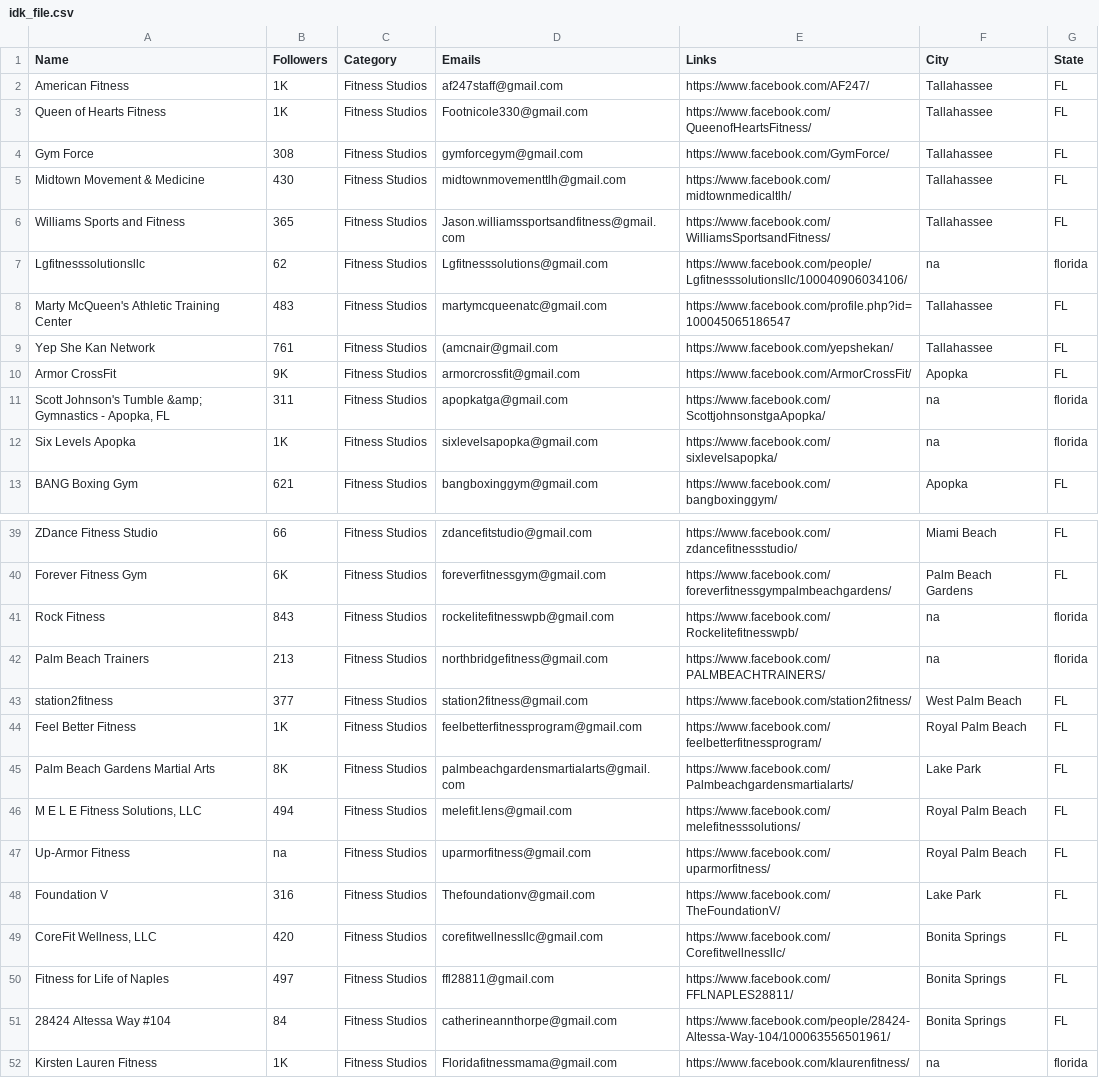
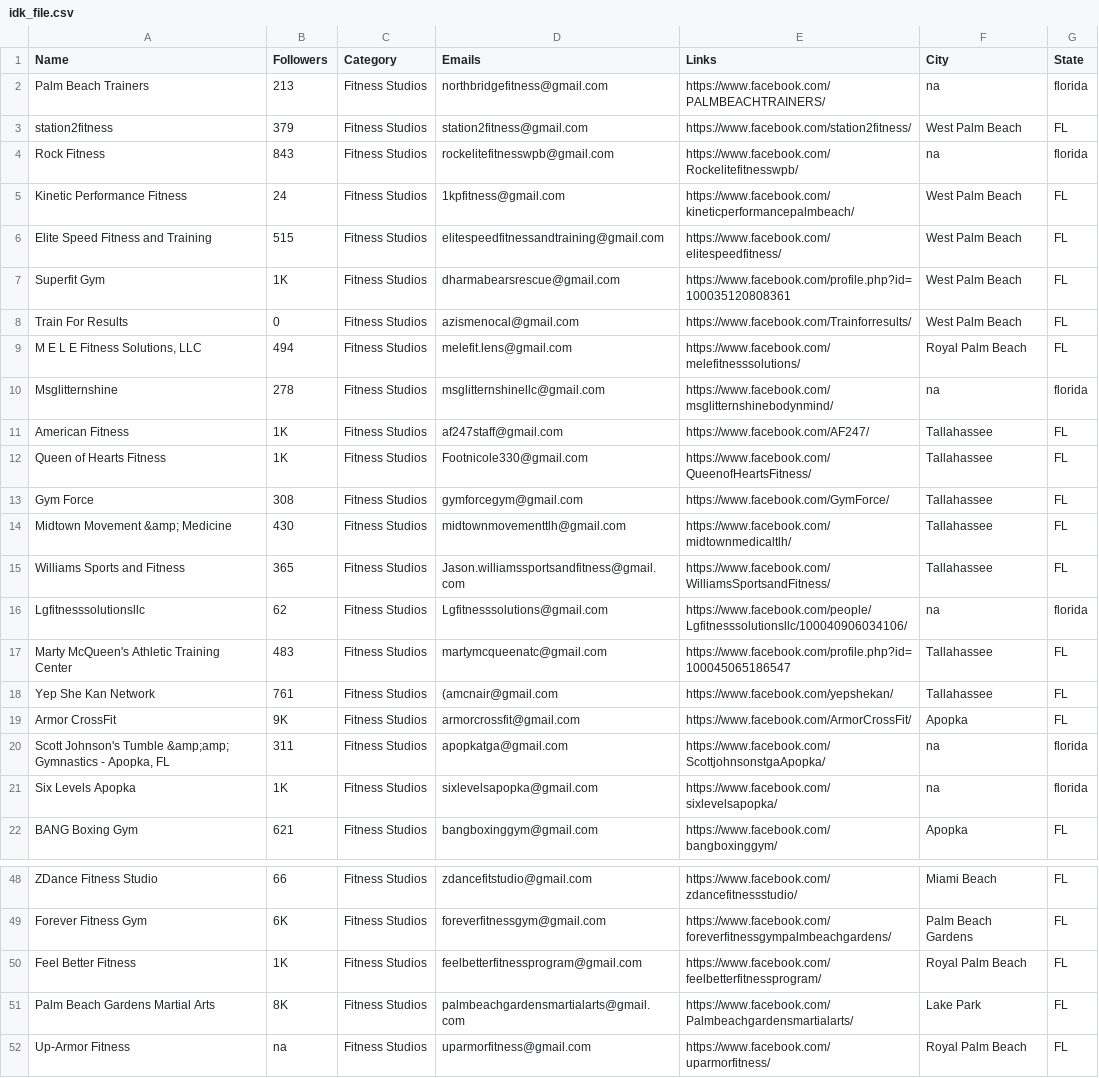
Before and after one commit to will-carrington/inconsistent_contacts, a CSV file: idk_file.csv, drawn as a sheet; only a part is shown, gaps mark what is left out; the shorter side is filled out with more unchanged rows; the diff covers the shown part only.

Commit message:
Update file via API

```diff
--- a/idk_file.csv
+++ b/idk_file.csv
@@ -1,2 +1,11 @@
 Name,Followers,Category,Emails,Links,City,State
+Palm Beach Trainers,213,Fitness Studios,northbridgefitness@gmail.com,https://www.facebook.com/PALMBEACHTRAINERS/,na,florida
+station2fitness,379,Fitness Studios,station2fitness@gmail.com,https://www.facebook.com/station2fitness/,West Palm Beach,FL
+Rock Fitness,843,Fitness Studios,rockelitefitnesswpb@gmail.com,https://www.facebook.com/Rockelitefitnesswpb/,na,florida
+Kinetic Performance Fitness,24,Fitness Studios,1kpfitness@gmail.com,https://www.facebook.com/kineticperformancepalmbeach/,West Palm Beach,FL
+Elite Speed Fitness and Training,515,Fitness Studios,elitespeedfitnessandtraining@gmail.com,https://www.facebook.com/elitespeedfitness/,West Palm Beach,FL
+Superfit Gym,1K,Fitness Studios,dharmabearsrescue@gmail.com,https://www.facebook.com/profile.php?id=100035120808361,West Palm Beach,FL
+Train For Results,0,Fitness Studios,azismenocal@gmail.com,https://www.facebook.com/Trainforresults/,West Palm Beach,FL
+"M E L E Fitness Solutions, LLC",494,Fitness Studios,melefit.lens@gmail.com,https://www.facebook.com/melefitnesssolutions/,Royal Palm Beach,FL
+Msglitternshine,278,Fitness Studios,msglitternshinellc@gmail.com,https://www.facebook.com/msglitternshinebodynmind/,na,florida
 American Fitness,1K,Fitness Studios,af247staff@gmail.com,https://www.facebook.com/AF247/,Tallahassee,FL
@@ -4,3 +13,3 @@ Queen of Hearts Fitness,1K,Fitness Studios,Footnicole330@gmail.com,https://www.f
 Gym Force,308,Fitness Studios,gymforcegym@gmail.com,https://www.facebook.com/GymForce/,Tallahassee,FL
-Midtown Movement & Medicine,430,Fitness Studios,midtownmovementtlh@gmail.com,https://www.facebook.com/midtownmedicaltlh/,Tallahassee,FL
+Midtown Movement &amp; Medicine,430,Fitness Studios,midtownmovementtlh@gmail.com,https://www.facebook.com/midtownmedicaltlh/,Tallahassee,FL
 Williams Sports and Fitness,365,Fitness Studios,Jason.williamssportsandfitness@gmail.com,https://www.facebook.com/WilliamsSportsandFitness/,Tallahassee,FL
@@ -10,3 +19,3 @@ Yep She Kan Network,761,Fitness Studios,(amcnair@gmail.com,https://www.facebook.
 Armor CrossFit,9K,Fitness Studios,armorcrossfit@gmail.com,https://www.facebook.com/ArmorCrossFit/,Apopka,FL
-"Scott Johnson's Tumble &amp; Gymnastics - Apopka, FL",311,Fitness Studios,apopkatga@gmail.com,https://www.facebook.com/ScottjohnsonstgaApopka/,na,florida
+"Scott Johnson's Tumble &amp;amp; Gymnastics - Apopka, FL",311,Fitness Studios,apopkatga@gmail.com,https://www.facebook.com/ScottjohnsonstgaApopka/,na,florida
 Six Levels Apopka,1K,Fitness Studios,sixlevelsapopka@gmail.com,https://www.facebook.com/sixlevelsapopka/,na,florida
@@ -40,8 +49,4 @@ ZDance Fitness Studio,66,Fitness Studios,zdancefitstudio@gmail.com,https://www.f
 Forever Fitness Gym,6K,Fitness Studios,foreverfitnessgym@gmail.com,https://www.facebook.com/foreverfitnessgympalmbeachgardens/,Palm Beach Gardens,FL
-Rock Fitness,843,Fitness Studios,rockelitefitnesswpb@gmail.com,https://www.facebook.com/Rockelitefitnesswpb/,na,florida
-Palm Beach Trainers,213,Fitness Studios,northbridgefitness@gmail.com,https://www.facebook.com/PALMBEACHTRAINERS/,na,florida
-station2fitness,377,Fitness Studios,station2fitness@gmail.com,https://www.facebook.com/station2fitness/,West Palm Beach,FL
 Feel Better Fitness,1K,Fitness Studios,feelbetterfitnessprogram@gmail.com,https://www.facebook.com/feelbetterfitnessprogram/,Royal Palm Beach,FL
 Palm Beach Gardens Martial Arts,8K,Fitness Studios,palmbeachgardensmartialarts@gmail.com,https://www.facebook.com/Palmbeachgardensmartialarts/,Lake Park,FL
-"M E L E Fitness Solutions, LLC",494,Fitness Studios,melefit.lens@gmail.com,https://www.facebook.com/melefitnesssolutions/,Royal Palm Beach,FL
 Up-Armor Fitness,na,Fitness Studios,uparmorfitness@gmail.com,https://www.facebook.com/uparmorfitness/,Royal Palm Beach,FL
```
Also changed, not shown: 2 edited cells elsewhere in this file.
